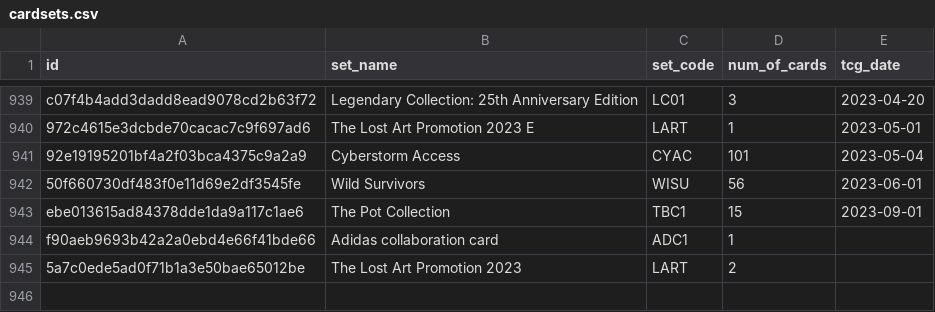
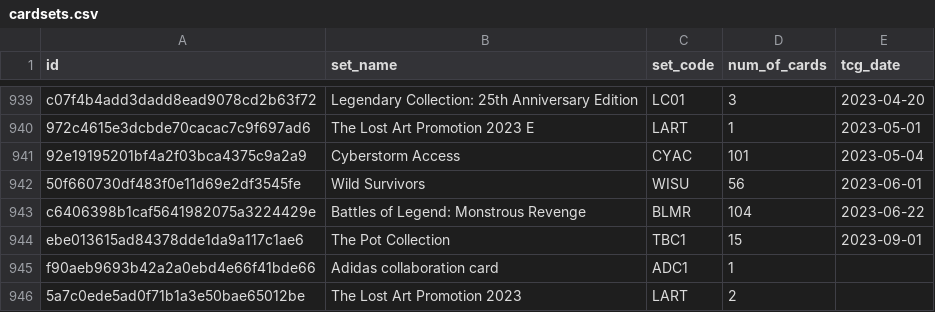
Before and after one commit to fferegrino/yu-gi-oh, a CSV file: data/cardsets.csv, drawn as a sheet; only a part is shown, gaps mark what is left out.

```diff
--- a/data/cardsets.csv
+++ b/data/cardsets.csv
@@ -942,2 +942,3 @@ c07f4b4add3dadd8ead9078cd2b63f72,Legendary Collection: 25th Anniversary Edition,
 50f660730df483f0e11d69e2df3545fe,Wild Survivors,WISU,56,2023-06-01
+c6406398b1caf5641982075a3224429e,Battles of Legend: Monstrous Revenge,BLMR,104,2023-06-22
 ebe013615ad84378dde1da9a117c1ae6,The Pot Collection,TBC1,15,2023-09-01
```
Also changed, not shown: 2 other files.
